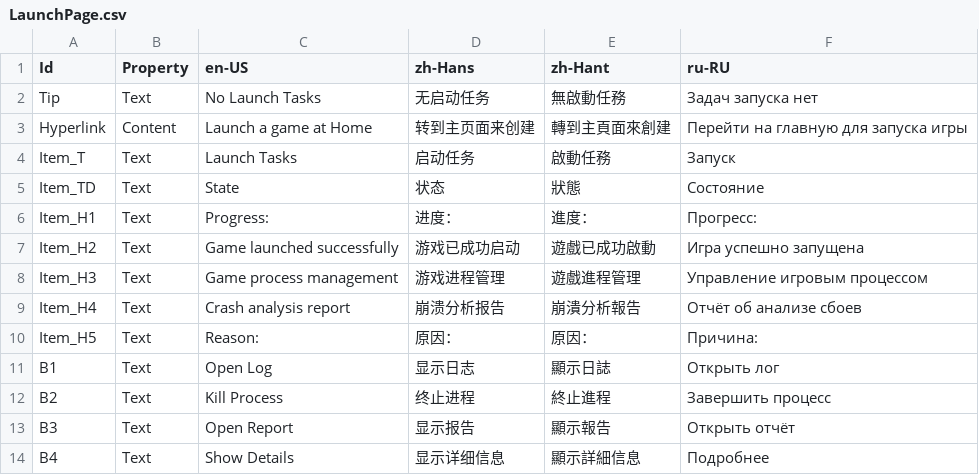
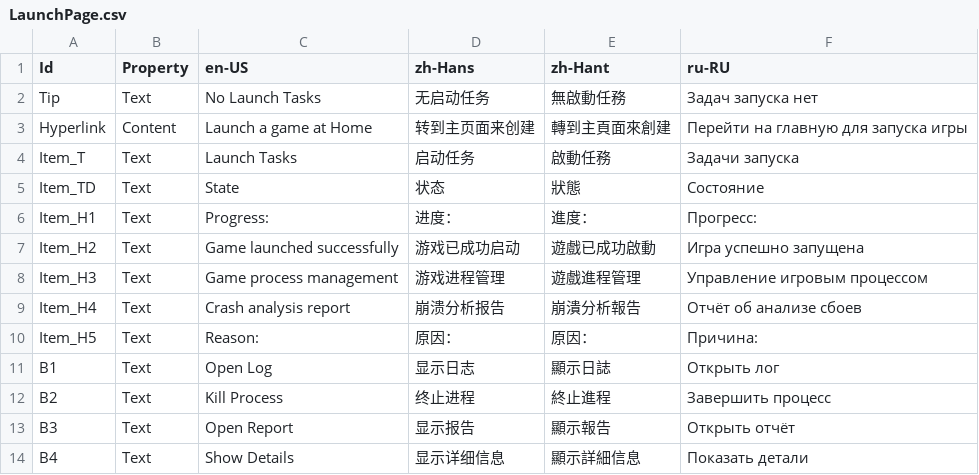
Before and after one commit to Xcube-Studio/FluentLauncher.Localization, a CSV file: Views/Activities/LaunchPage.csv, drawn as a sheet.

```diff
--- a/Views/Activities/LaunchPage.csv
+++ b/Views/Activities/LaunchPage.csv
@@ -3,3 +3,3 @@ Tip,Text,No Launch Tasks,无启动任务,無啟動任務,Задач запуск
 Hyperlink,Content,Launch a game at Home,转到主页面来创建,轉到主頁面來創建,Перейти на главную для запуска игры
-Item_T,Text,Launch Tasks,启动任务,啟動任務,Запуск
+Item_T,Text,Launch Tasks,启动任务,啟動任務,Задачи запуска
 Item_TD,Text,State,状态,狀態,Состояние
@@ -13,2 +13,2 @@ B2,Text,Kill Process,终止进程,終止進程,Завершить процесс
 B3,Text,Open Report,显示报告,顯示報告,Открыть отчёт
-B4,Text,Show Details,显示详细信息,顯示詳細信息,Подробнее
+B4,Text,Show Details,显示详细信息,顯示詳細信息,Показать детали
```
Also changed, not shown: Views/Activities/ActivitiesNavigationPage.csv, Views/Cores/Manage/ConfigPage.csv, 32 other files.
